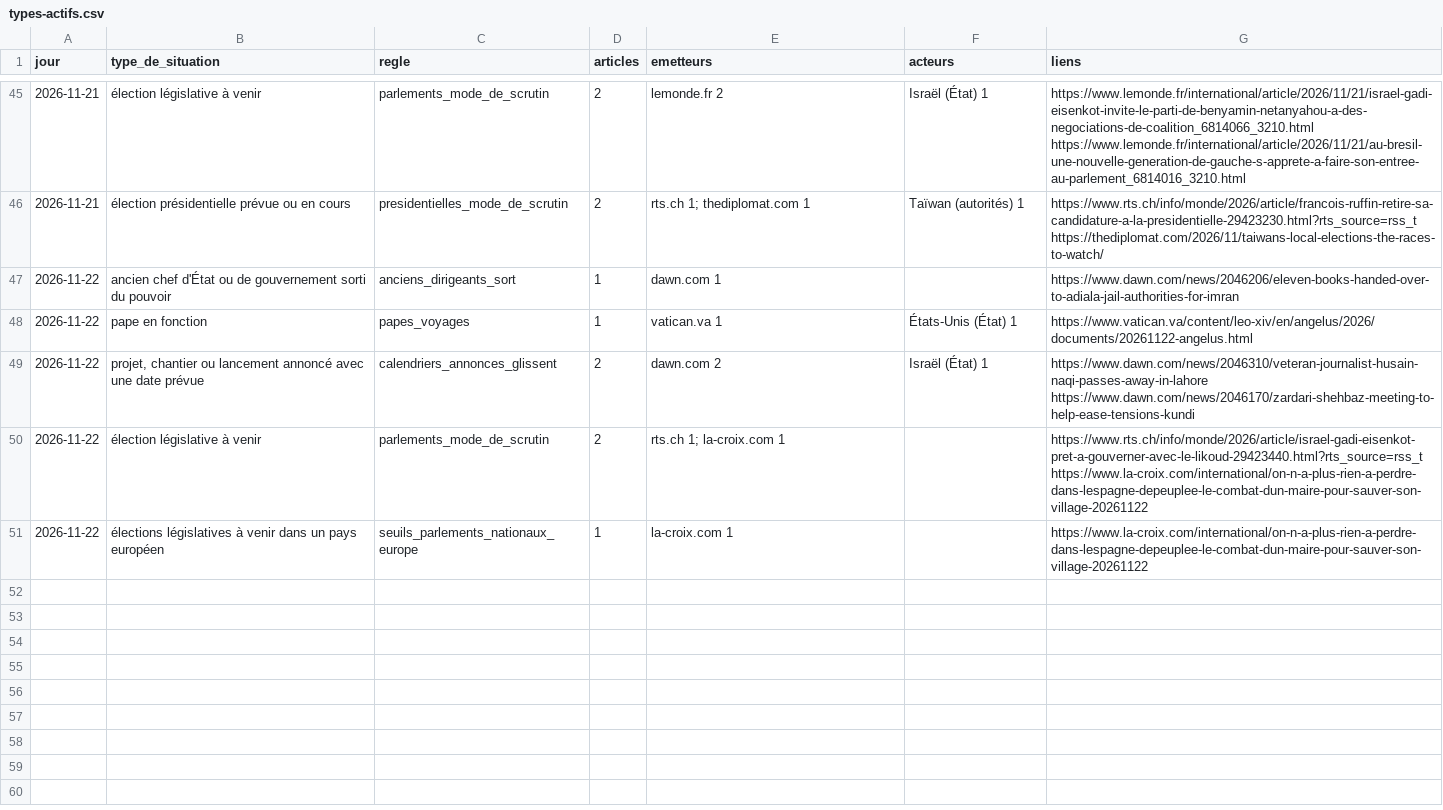
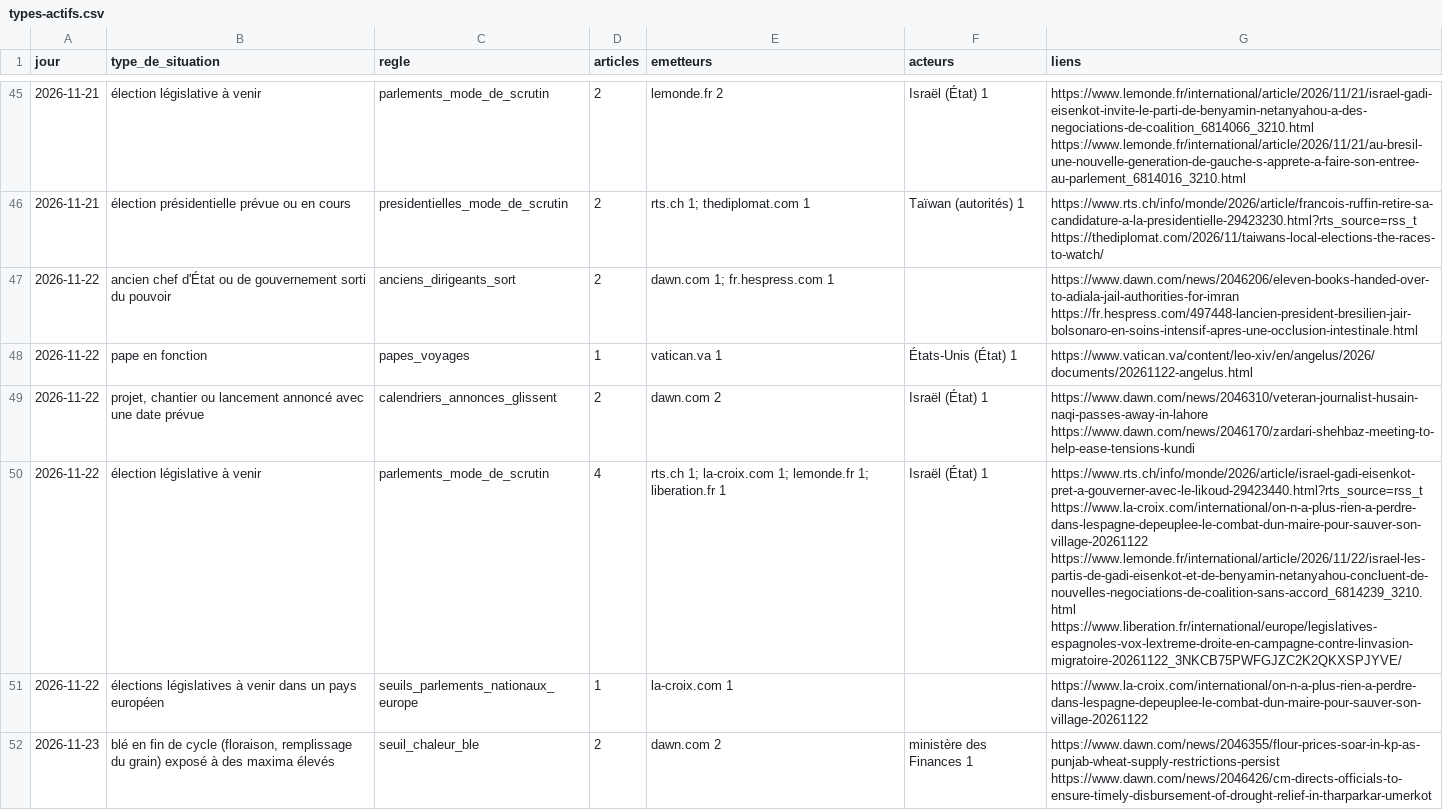
Before and after one commit to Othman-Benbrahim/lecteur-local, a CSV file: comptes/types-actifs.csv, drawn as a sheet; only a part is shown, gaps mark what is left out; the diff covers the shown part only; the diff names each change by its address in the sheet, - before the commit and + after, or states it on an @@ line.

Commit message:
comptes du 2026-11-23T11:13Z

```diff
--- a/comptes/types-actifs.csv
+++ b/comptes/types-actifs.csv
-D47 (articles): 1
+D47 (articles): 2
-E47 (emetteurs): dawn.com 1
+E47 (emetteurs): dawn.com 1; fr.hespress.com 1
-G47 (liens): https://www.dawn.com/news/2046206/eleven-books-handed-over-to-adiala-jail-authorities-for-imran
+G47 (liens): https://www.dawn.com/news/2046206/eleven-books-handed-over-to-adiala-jail-authorities-for-imran https://fr.hespress.com/497448-lancien-president-bresilien-jair-bolsonaro-en-soins-intensif-apres-une-occlusion-intestinale.html
-D50 (articles): 2
+D50 (articles): 4
-E50 (emetteurs): rts.ch 1; la-croix.com 1
+E50 (emetteurs): rts.ch 1; la-croix.com 1; lemonde.fr 1; liberation.fr 1
-F50 (acteurs): (empty)
+F50 (acteurs): Israël (État) 1
-G50 (liens): https://www.rts.ch/info/monde/2026/article/israel-gadi-eisenkot-pret-a-gouverner-avec-le-likoud-29423440.html?rts_source=rss_t https://www.la-croix.com/international/on-n-a-plus-rien-a-perdre-dans-lespagne-depeuplee-le-combat-dun-maire-pour-sauver-son-village-20261122
+G50 (liens): https://www.rts.ch/info/monde/2026/article/israel-gadi-eisenkot-pret-a-gouverner-avec-le-likoud-29423440.html?rts_source=rss_t https://www.la-croix.com/international/on-n-a-plus-rien-a-perdre-dans-lespagne-depeuplee-le-combat-dun-maire-pour-sauver-son-village-20261122 https://www.lemonde.fr/international/article/2026/11/22/israel-les-partis-de-gadi-eisenkot-et-de-benyamin-netanyahou-concluent-de-nouvelles-negociations-de-coalition-sans-accord_6814239_3210.html https://www.liberation.fr/international/europe/legislatives-espagnoles-vox-lextreme-droite-en-campagne-contre-linvasion-migratoire-20261122_3NKCB75PWFGJZC2K2QKXSPJYVE/
+row 52: 2026-11-23 | blé en fin de cycle (floraison, remplissage du grain) exposé à des maxima élevés | seuil_chaleur_ble | 2 | dawn.com 2 | ministère des Finances 1 | https://www.dawn.com/news/2046355/flour-prices-soar-in-kp-as-punjab-wheat-supply-restrictions-persist https://www.dawn.com/news/2046426/cm-directs-officials-to-ensure-timely-disbursement-of-drought-relief-in-tharparkar-umerkot
```
Also changed, not shown: 5 added rows elsewhere in this file, comptes/fidelite.csv, 6 other files.
